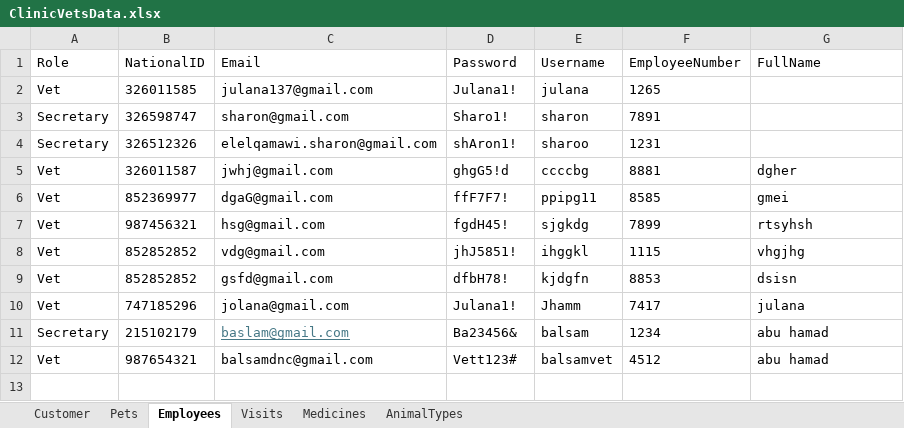
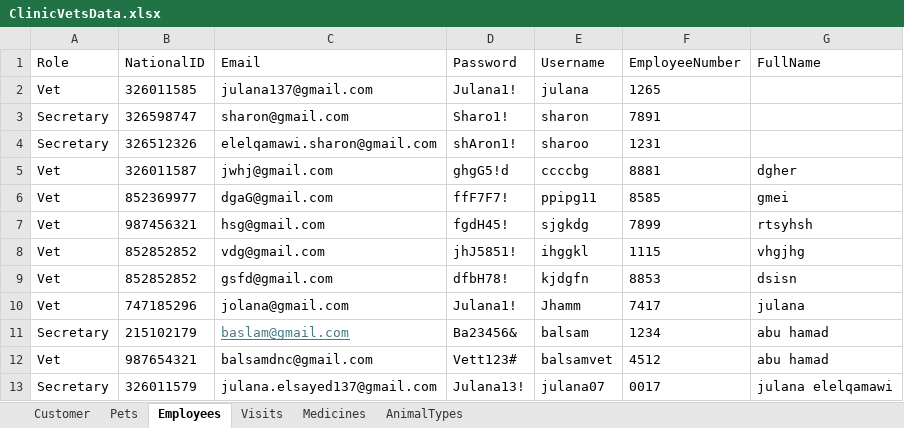
Before and after one commit to yazanei-arch/ClinicVets, an Excel workbook: ClinicVetsData.xlsx, sheet Employees, drawn as a sheet; values as stored, in another font and other column widths than the file's, no borders; the diff names each change by its address in the sheet, - before the commit and + after, or states it on an @@ line.

```diff
--- a/ClinicVetsData.xlsx (sheet Employees)
+++ b/ClinicVetsData.xlsx (sheet Employees)
+row 13: Secretary | 326011579 | julana.elsayed137@gmail.com | Julana13! | julana07 | 0017 | julana elelqamawi
```
Also changed, not shown: sheet Pets, 3 other files.
